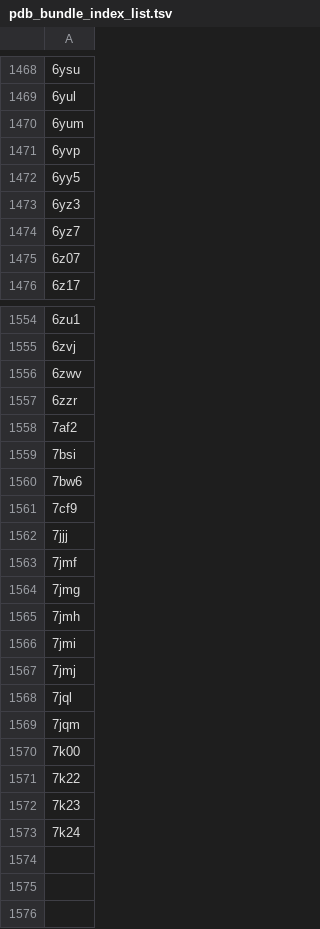
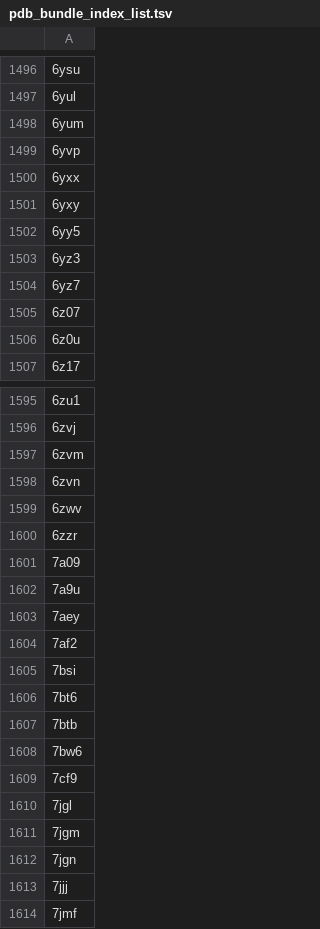
Before and after one commit to rcsb/py-rcsb_mock-data, a TSV file: MOCK_EXCHANGE_SANDBOX/status/pdb_bundle_index_list.tsv, drawn as a sheet; only a part is shown, gaps mark what is left out; the shorter side is filled out with more unchanged rows; the diff covers the shown part only.

```diff
--- a/MOCK_EXCHANGE_SANDBOX/status/pdb_bundle_index_list.tsv
+++ b/MOCK_EXCHANGE_SANDBOX/status/pdb_bundle_index_list.tsv
@@ -1471,2 +1499,4 @@
 6yvp
+6yxx
+6yxy
 6yy5
@@ -1475,2 +1505,3 @@
 6z07
+6z0u
 6z17
@@ -1555,8 +1596,18 @@
 6zvj
+6zvm
+6zvn
 6zwv
 6zzr
+7a09
+7a9u
+7aey
 7af2
 7bsi
+7bt6
+7btb
 7bw6
 7cf9
+7jgl
+7jgm
+7jgn
 7jjj
```
Also changed, not shown: 38 added rows elsewhere in this file, MOCK_EXCHANGE_SANDBOX/status/nmr_restraints_v2_list.tsv, MOCK_EXCHANGE_SANDBOX/status/pdb_ndb_mapping.tsv, 43 other files.
